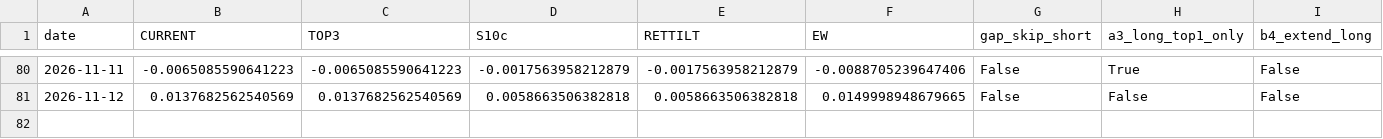
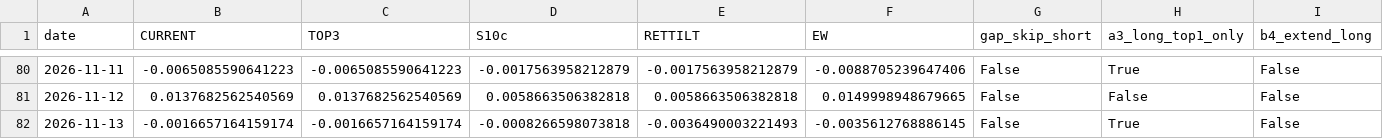
Before and after one commit to Edi-gzl/bist-strategies, a CSV file: ens5/out/ens5_daily.csv, drawn as a sheet; only a part is shown, gaps mark what is left out; rows hold the shown columns only; the diff names each change by its address in the sheet, - before the commit and + after, or states it on an @@ line.

```diff
--- a/ens5/out/ens5_daily.csv
+++ b/ens5/out/ens5_daily.csv
+row 82: 2026-11-13 | -0.0016657164159174 | -0.0016657164159174 | -0.0008266598073818 | -0.0036490003221493 | -0.0035612768886145 | False | True | False
```
Also changed, not shown: ens5/out/ens5_pending.csv, ens5/out/ens5_picks.csv, 9 other files.
